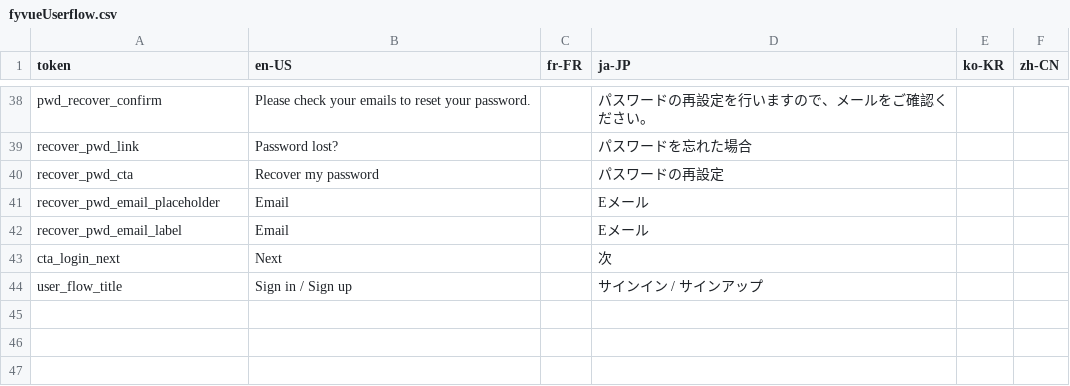
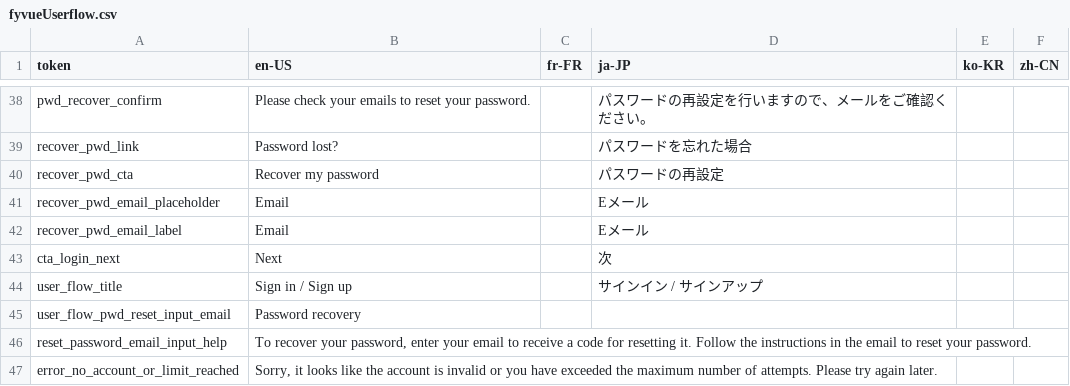
Before and after one commit to KarpelesLab/fyvue, a CSV file: packages/playground/etc/i18n/fyvueUserflow.csv, drawn as a sheet; only a part is shown, gaps mark what is left out; the diff names each change by its address in the sheet, - before the commit and + after, or states it on an @@ line.

```diff
--- a/packages/playground/etc/i18n/fyvueUserflow.csv
+++ b/packages/playground/etc/i18n/fyvueUserflow.csv
+row 45: user_flow_pwd_reset_input_email | Password recovery
+row 46: reset_password_email_input_help | To recover your password, enter your email to receive a code for resetting it. Follow the instructions in the email to reset your password.
+row 47: error_no_account_or_limit_reached | Sorry, it looks like the account is invalid or you have exceeded the maximum number of attempts. Please try again later.
```
Also changed, not shown: 7 other files.
